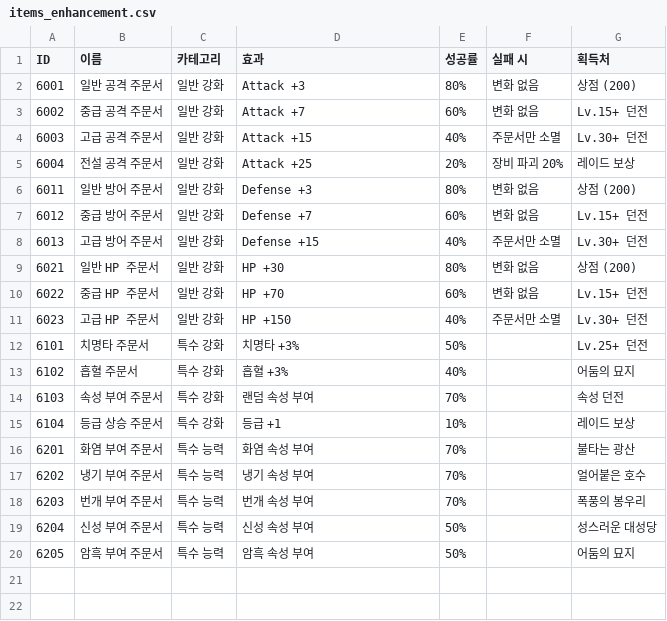
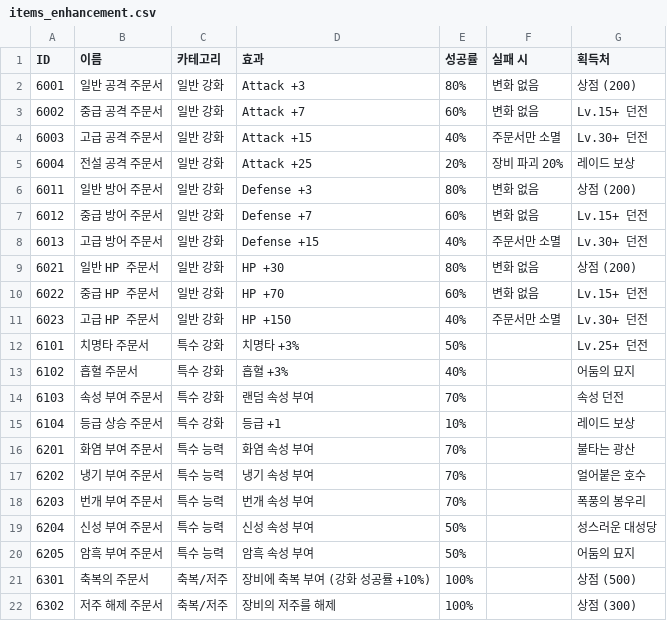
Before and after one commit to Creeper0809/CUHAbot, a CSV file: data/items_enhancement.csv, drawn as a sheet.

```diff
--- a/data/items_enhancement.csv
+++ b/data/items_enhancement.csv
@@ -20 +20,3 @@
 6205,암흑 부여 주문서,특수 능력,암흑 속성 부여,50%,,어둠의 묘지
+6301,축복의 주문서,축복/저주,장비에 축복 부여 (강화 성공률 +10%),100%,,상점 (500)
+6302,저주 해제 주문서,축복/저주,장비의 저주를 해제,100%,,상점 (300)
```
Also changed, not shown: data/monsters.csv, 54 other files.
